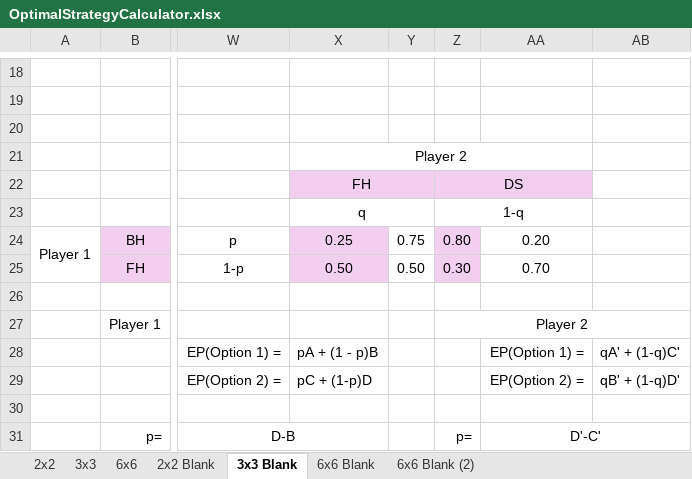
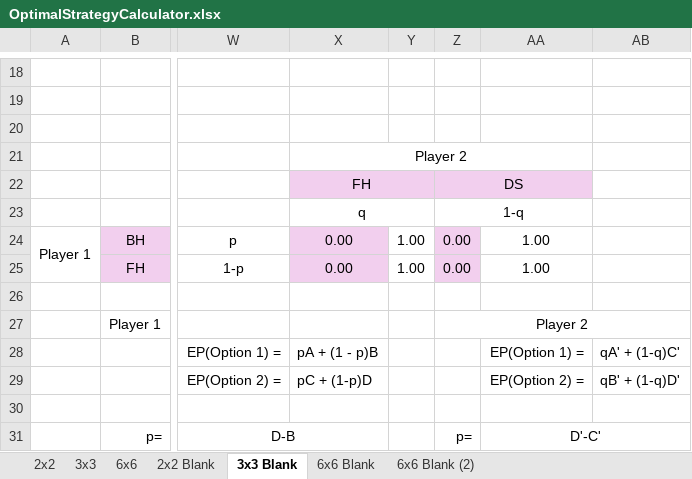
Before and after one commit to wescoup/practical-game-theory, an Excel workbook: OptimalStrategyCalculator.xlsx, sheet 3x3 Blank, drawn as a sheet; only a part is shown, gaps mark what is left out; values as stored, in another font and other column widths than the file's, no borders; the diff covers the shown part only; the diff names each change by its address in the sheet, - before the commit and + after, or states it on an @@ line.

```diff
--- a/OptimalStrategyCalculator.xlsx (sheet 3x3 Blank)
+++ b/OptimalStrategyCalculator.xlsx (sheet 3x3 Blank)
-X24: 0.25
+X24: 0.00
-Y24: 0.75
+Y24: 1.00
-Z24: 0.80
+Z24: 0.00
-AA24: 0.20
+AA24: 1.00
-X25: 0.50
+X25: 0.00
-Y25: 0.50
+Y25: 1.00
-Z25: 0.30
+Z25: 0.00
-AA25: 0.70
+AA25: 1.00
```
Also changed, not shown: 4 added rows, 4 removed rows, 11 edited cells and cell formats elsewhere in this sheet, sheet 2x2 Blank, sheet 6x6 Blank (2), sheet 6x6 Blank.
